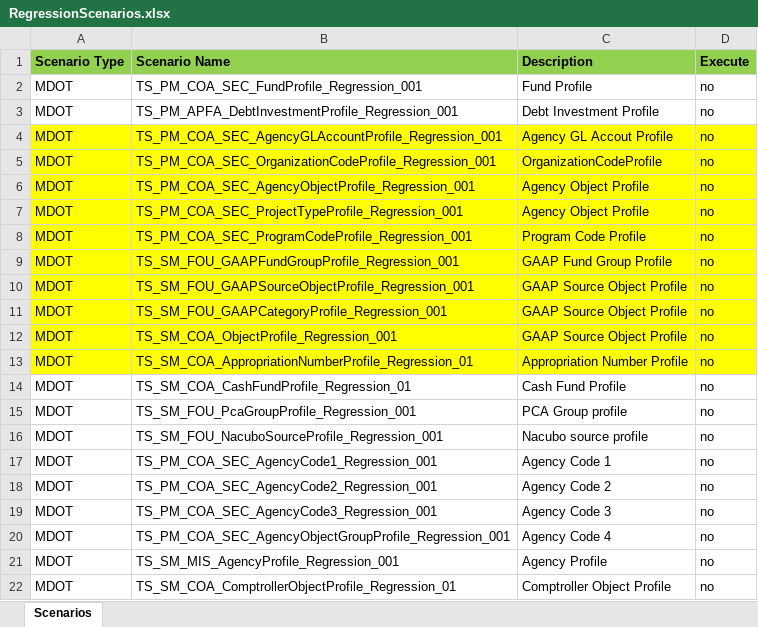
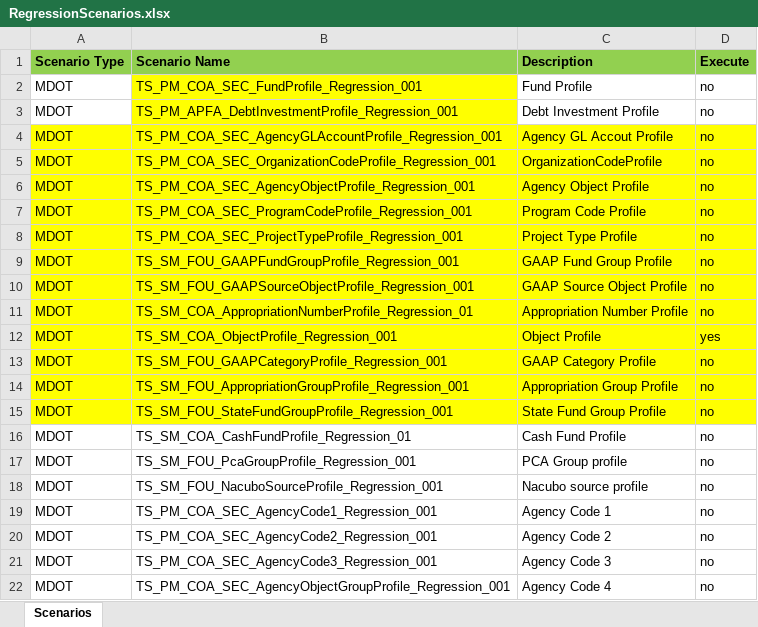
Before and after one commit to Aruna-345/Rstars-Automation, an Excel workbook: src/main/java/TestSuite/RegressionScenarios.xlsx, sheet Scenarios, drawn as a sheet; only a part is shown; the shorter side is filled out with more unchanged rows; values as stored, in another font and other column widths than the file's, no borders; removed rows and columns are numbered as before the commit, all else as after; the diff names each change by its address in the sheet, - before the commit and + after, or states it on an @@ line.

Commit message:
Added State Fund Profile

```diff
--- a/src/main/java/TestSuite/RegressionScenarios.xlsx (sheet Scenarios)
+++ b/src/main/java/TestSuite/RegressionScenarios.xlsx (sheet Scenarios)
-B2:B3 fill: none
+B2:B3 fill: #FFFF00
-row 7: MDOT | TS_PM_COA_SEC_ProjectTypeProfile_Regression_001 | Agency Object Profile | no
+row 8: MDOT | TS_PM_COA_SEC_ProjectTypeProfile_Regression_001 | Project Type Profile | no
-row 11: MDOT | TS_SM_FOU_GAAPCategoryProfile_Regression_001 | GAAP Source Object Profile | no
-row 12: MDOT | TS_SM_COA_ObjectProfile_Regression_001 | GAAP Source Object Profile | no
+row 12: MDOT | TS_SM_COA_ObjectProfile_Regression_001 | Object Profile | yes
+row 13: MDOT | TS_SM_FOU_GAAPCategoryProfile_Regression_001 | GAAP Category Profile | no
+row 14: MDOT | TS_SM_FOU_AppropriationGroupProfile_Regression_001 | Appropriation Group Profile | no
+row 15: MDOT | TS_SM_FOU_StateFundGroupProfile_Regression_001 | State Fund Group Profile | no
```
Also changed, not shown: 24 other files.
